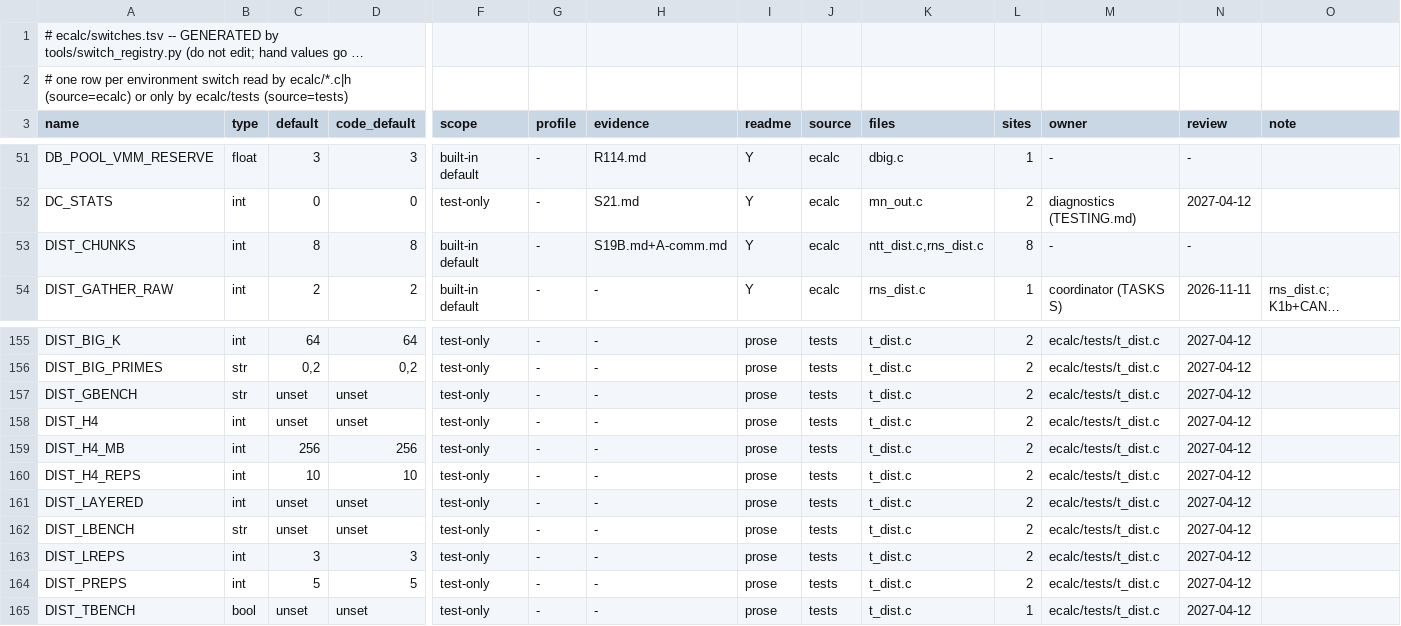
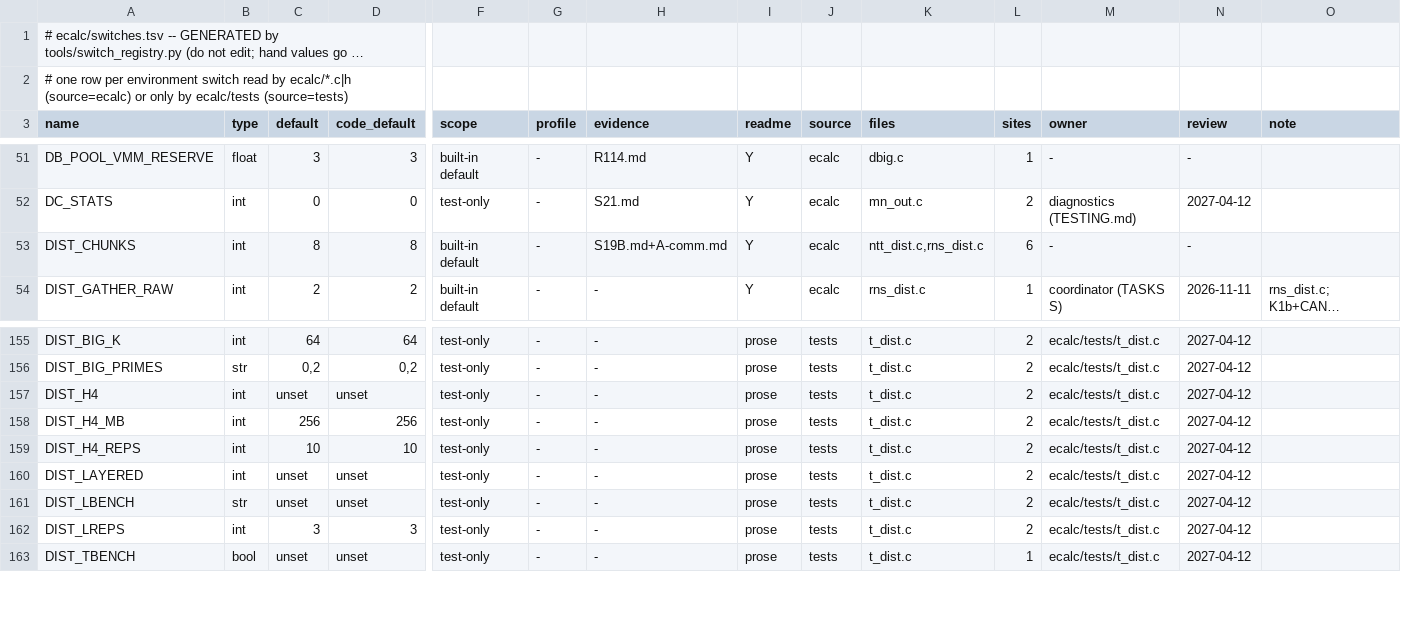
Before and after one commit to cecoppola/ntt, a TSV file: ecalc/switches.tsv, drawn as a sheet; only a part is shown, gaps mark what is left out; long unchanged cells end in …; rows hold the shown columns only; the diff names each change by its address in the sheet, - before the commit and + after, or states it on an @@ line.

```diff
--- a/ecalc/switches.tsv
+++ b/ecalc/switches.tsv
-L53 (sites): 8
+L53 (sites): 6
-row 157: DIST_GBENCH | str | unset | unset | test-only | - | - | prose | tests | t_dist.c | 2 | ecalc/tests/t_dist.c | 2027-04-12
-row 164: DIST_PREPS | int | 5 | 5 | test-only | - | - | prose | tests | t_dist.c | 2 | ecalc/tests/t_dist.c | 2027-04-12
```
Also changed, not shown: ecalc/switches_review.tsv, 10 other files.
